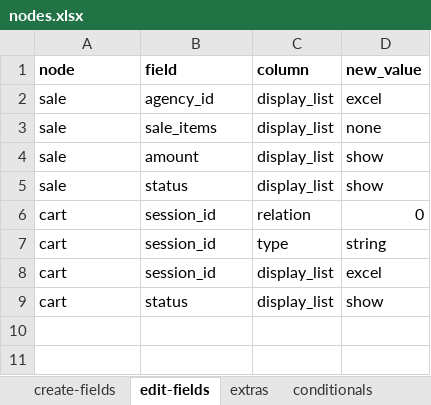
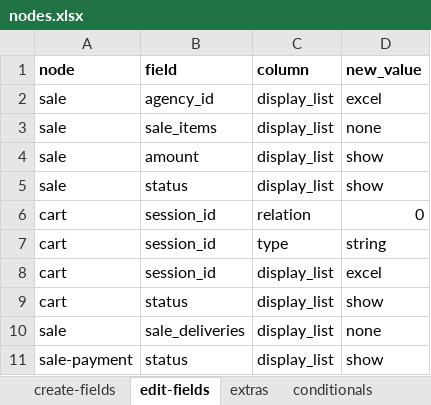
Before and after one commit to solunes/sales, an Excel workbook: src/nodes.xlsx, sheet edit-fields, drawn as a sheet; values as stored, in another font and other column widths than the file's, no borders; the diff names each change by its address in the sheet, - before the commit and + after, or states it on an @@ line.

```diff
--- a/src/nodes.xlsx (sheet edit-fields)
+++ b/src/nodes.xlsx (sheet edit-fields)
+row 10: sale | sale_deliveries | display_list | none
+row 11: sale-payment | status | display_list | show
```
Also changed, not shown: 1 other file.
